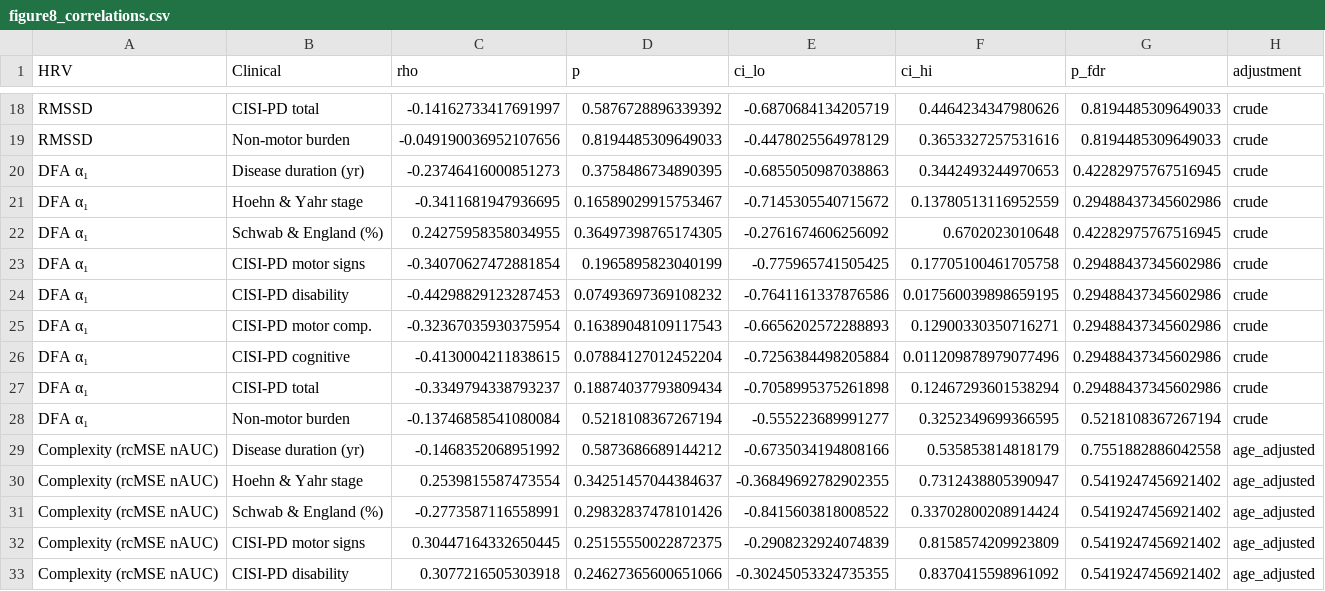
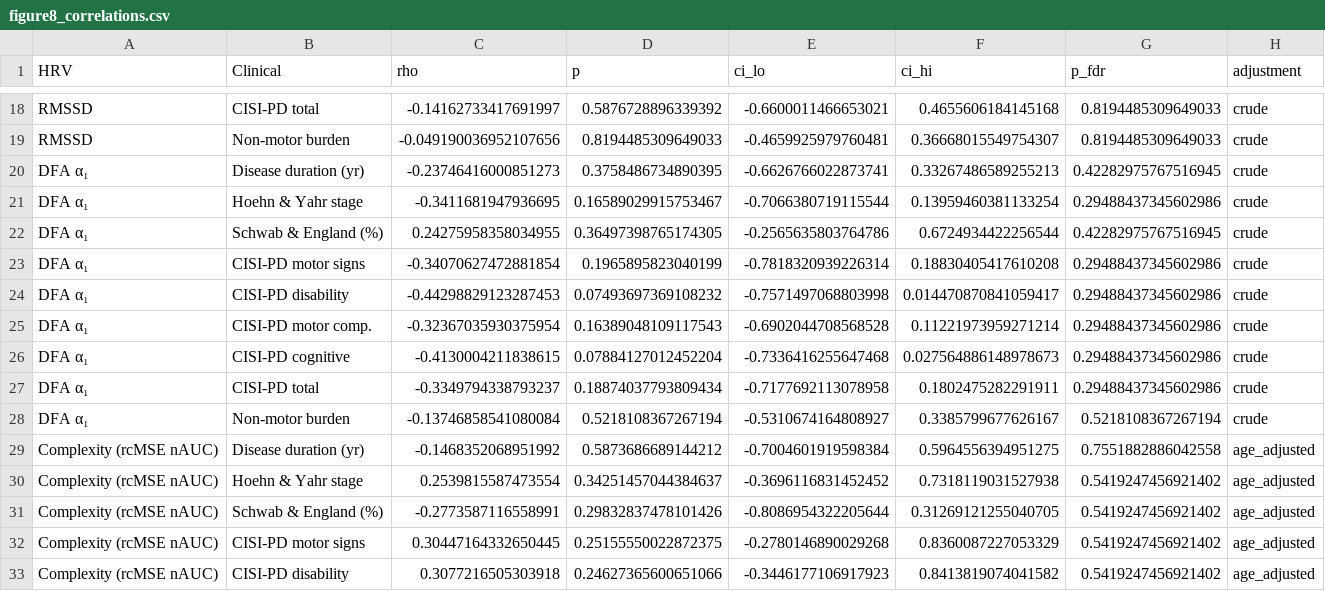
Before and after one commit to leonelmd/Multicenter_HRV_Complexity, a CSV file: figures/Figure8/figure8_correlations.csv, drawn as a sheet; only a part is shown, gaps mark what is left out; the diff covers the shown part only; the diff names each change by its address in the sheet, - before the commit and + after, or states it on an @@ line.

```diff
--- a/figures/Figure8/figure8_correlations.csv
+++ b/figures/Figure8/figure8_correlations.csv
-E18 (ci_lo): -0.6870684134205719
+E18 (ci_lo): -0.6600011466653021
-F18 (ci_hi): 0.4464234347980626
+F18 (ci_hi): 0.4655606184145168
-E19 (ci_lo): -0.4478025564978129
+E19 (ci_lo): -0.4659925979760481
-F19 (ci_hi): 0.3653327257531616
+F19 (ci_hi): 0.36668015549754307
-E20 (ci_lo): -0.6855050987038863
+E20 (ci_lo): -0.6626766022873741
-F20 (ci_hi): 0.3442493244970653
+F20 (ci_hi): 0.33267486589255213
-E21 (ci_lo): -0.7145305540715672
+E21 (ci_lo): -0.7066380719115544
-F21 (ci_hi): 0.13780513116952559
+F21 (ci_hi): 0.13959460381133254
-E22 (ci_lo): -0.2761674606256092
+E22 (ci_lo): -0.2565635803764786
-F22 (ci_hi): 0.6702023010648
+F22 (ci_hi): 0.6724934422256544
-E23 (ci_lo): -0.775965741505425
+E23 (ci_lo): -0.7818320939226314
-F23 (ci_hi): 0.17705100461705758
+F23 (ci_hi): 0.18830405417610208
-E24 (ci_lo): -0.7641161337876586
+E24 (ci_lo): -0.7571497068803998
-F24 (ci_hi): 0.017560039898659195
+F24 (ci_hi): 0.014470870841059417
-E25 (ci_lo): -0.6656202572288893
+E25 (ci_lo): -0.6902044708568528
-F25 (ci_hi): 0.12900330350716271
+F25 (ci_hi): 0.11221973959271214
-E26 (ci_lo): -0.7256384498205884
+E26 (ci_lo): -0.7336416255647468
-F26 (ci_hi): 0.011209878979077496
+F26 (ci_hi): 0.027564886148978673
-E27 (ci_lo): -0.7058995375261898
+E27 (ci_lo): -0.7177692113078958
-F27 (ci_hi): 0.12467293601538294
+F27 (ci_hi): 0.1802475282291911
-E28 (ci_lo): -0.555223689991277
+E28 (ci_lo): -0.5310674164808927
-F28 (ci_hi): 0.3252349699366595
+F28 (ci_hi): 0.3385799677626167
-E29 (ci_lo): -0.6735034194808166
+E29 (ci_lo): -0.7004601919598384
-F29 (ci_hi): 0.535853814818179
+F29 (ci_hi): 0.5964556394951275
-E30 (ci_lo): -0.36849692782902355
+E30 (ci_lo): -0.3696116831452452
-F30 (ci_hi): 0.7312438805390947
+F30 (ci_hi): 0.7318119031527938
-E31 (ci_lo): -0.8415603818008522
+E31 (ci_lo): -0.8086954322205644
-F31 (ci_hi): 0.33702800208914424
+F31 (ci_hi): 0.31269121255040705
-E32 (ci_lo): -0.2908232924074839
+E32 (ci_lo): -0.2780146890029268
-F32 (ci_hi): 0.8158574209923809
+F32 (ci_hi): 0.8360087227053329
-E33 (ci_lo): -0.30245053324735355
+E33 (ci_lo): -0.3446177106917923
-F33 (ci_hi): 0.8370415598961092
+F33 (ci_hi): 0.8413819074041582
```
Also changed, not shown: 76 edited cells elsewhere in this file, 15 other files.
